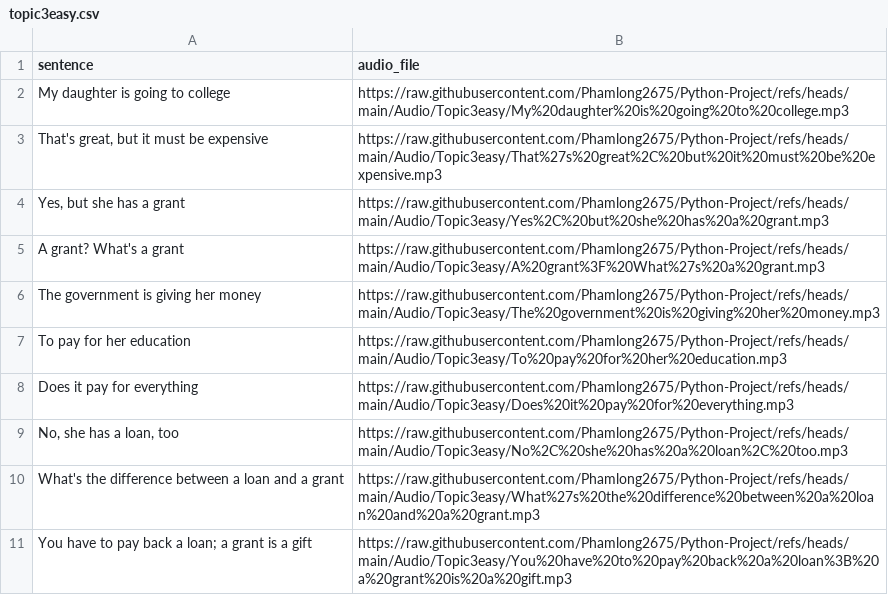
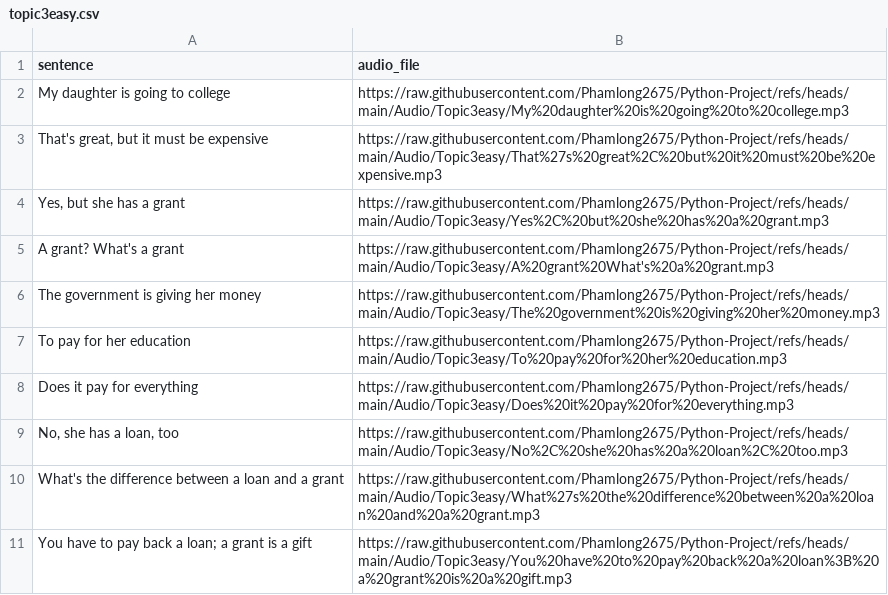
Before and after one commit to khlinhdao/Python-Project, a CSV file: Audio/topic3easy.csv, drawn as a sheet.

Commit message:
Update topic3easy.csv

```diff
--- a/Audio/topic3easy.csv
+++ b/Audio/topic3easy.csv
@@ -4,3 +4,3 @@
 "Yes, but she has a grant","https://raw.githubusercontent.com/Phamlong2675/Python-Project/refs/heads/main/Audio/Topic3easy/Yes%2C%20but%20she%20has%20a%20grant.mp3"
-"A grant? What's a grant","https://raw.githubusercontent.com/Phamlong2675/Python-Project/refs/heads/main/Audio/Topic3easy/A%20grant%3F%20What%27s%20a%20grant.mp3"
+"A grant? What's a grant","https://raw.githubusercontent.com/Phamlong2675/Python-Project/refs/heads/main/Audio/Topic3easy/A%20grant%20What's%20a%20grant.mp3"
 "The government is giving her money","https://raw.githubusercontent.com/Phamlong2675/Python-Project/refs/heads/main/Audio/Topic3easy/The%20government%20is%20giving%20her%20money.mp3"
```
